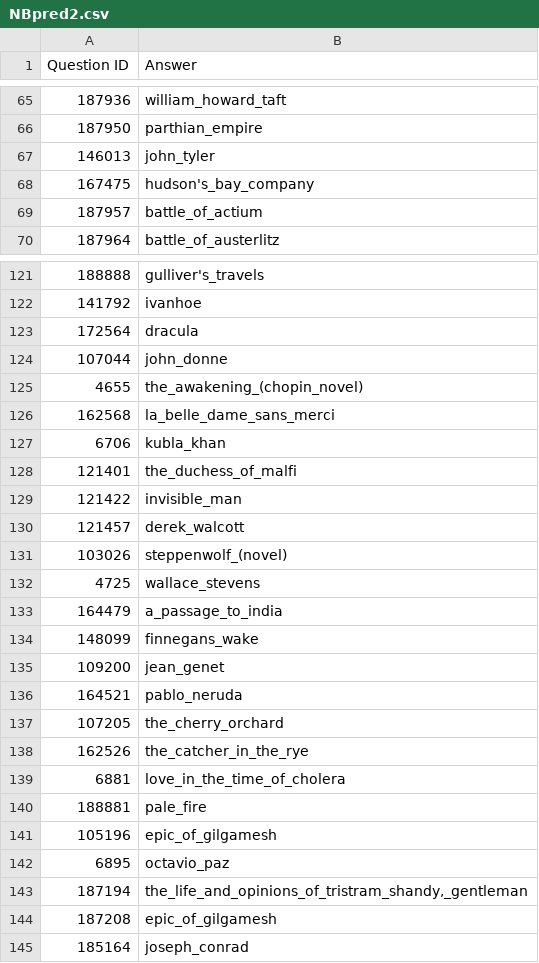
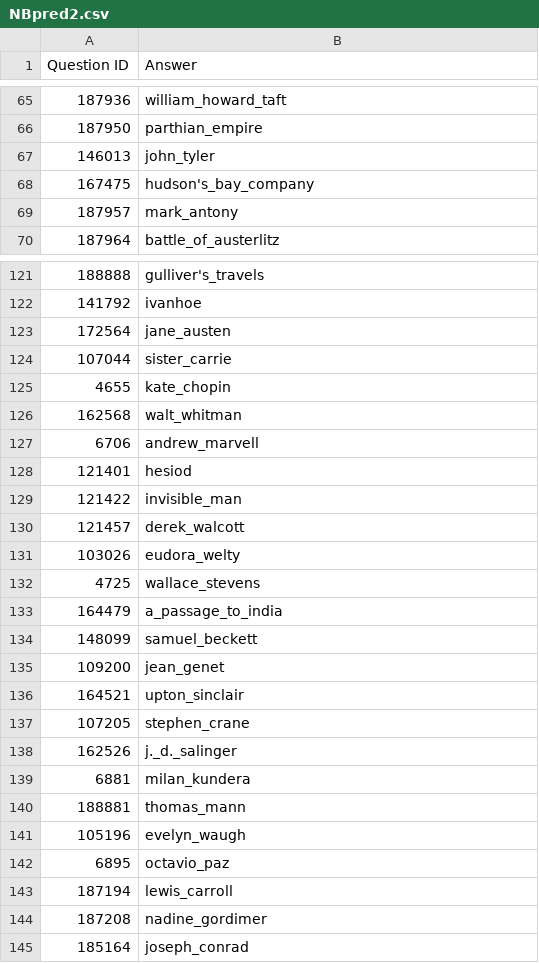
Before and after one commit to anassalamah/nlp-project, a CSV file: bayes classifier/NBpred2.csv, drawn as a sheet; only a part is shown, gaps mark what is left out; the diff covers the shown part only.

```diff
--- a/bayes classifier/NBpred2.csv
+++ b/bayes classifier/NBpred2.csv
@@ -68,3 +68,3 @@ Question ID,Answer
 167475,hudson's_bay_company
-187957,battle_of_actium
+187957,mark_antony
 187964,battle_of_austerlitz
@@ -122,24 +122,24 @@ Question ID,Answer
 141792,ivanhoe
-172564,dracula
-107044,john_donne
-4655,the_awakening_(chopin_novel)
-162568,la_belle_dame_sans_merci
-6706,kubla_khan
-121401,the_duchess_of_malfi
+172564,jane_austen
+107044,sister_carrie
+4655,kate_chopin
+162568,walt_whitman
+6706,andrew_marvell
+121401,hesiod
 121422,invisible_man
 121457,derek_walcott
-103026,steppenwolf_(novel)
+103026,eudora_welty
 4725,wallace_stevens
 164479,a_passage_to_india
-148099,finnegans_wake
+148099,samuel_beckett
 109200,jean_genet
-164521,pablo_neruda
-107205,the_cherry_orchard
-162526,the_catcher_in_the_rye
-6881,love_in_the_time_of_cholera
-188881,pale_fire
-105196,epic_of_gilgamesh
+164521,upton_sinclair
+107205,stephen_crane
+162526,j._d._salinger
+6881,milan_kundera
+188881,thomas_mann
+105196,evelyn_waugh
 6895,octavio_paz
-187194,"the_life_and_opinions_of_tristram_shandy,_gentleman"
-187208,epic_of_gilgamesh
+187194,lewis_carroll
+187208,nadine_gordimer
 185164,joseph_conrad
```
Also changed, not shown: 81 edited cells elsewhere in this file, 1 other file.
